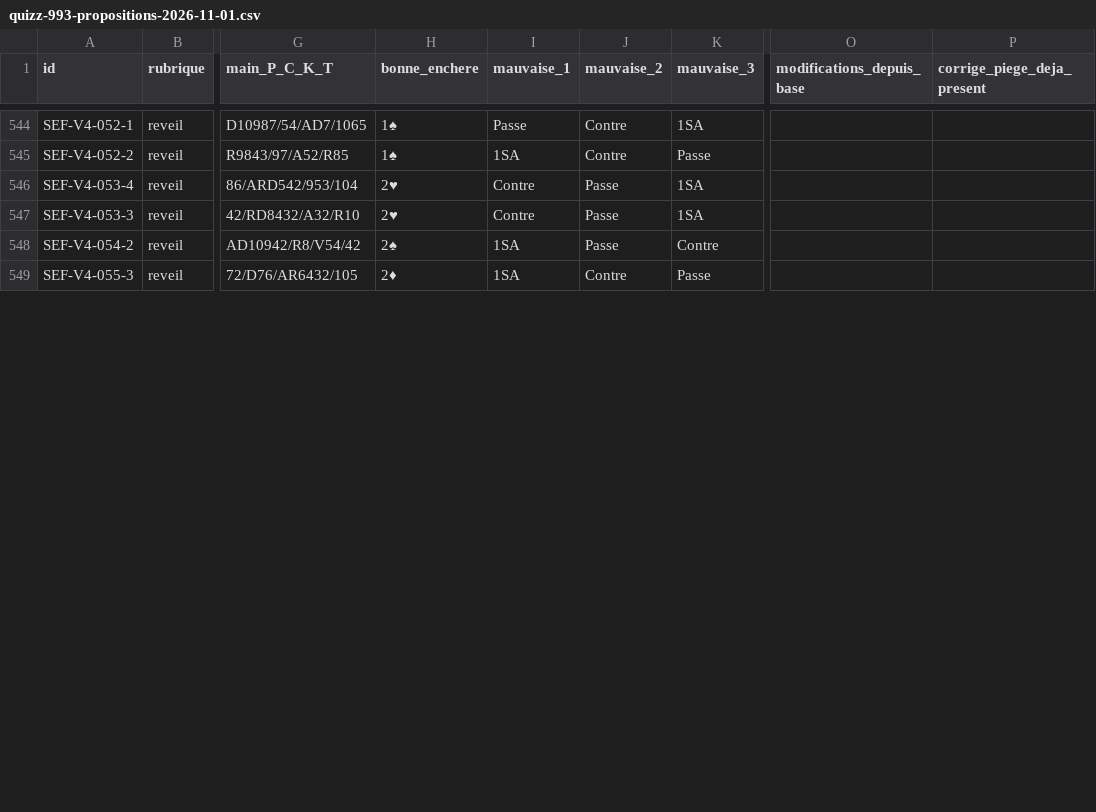
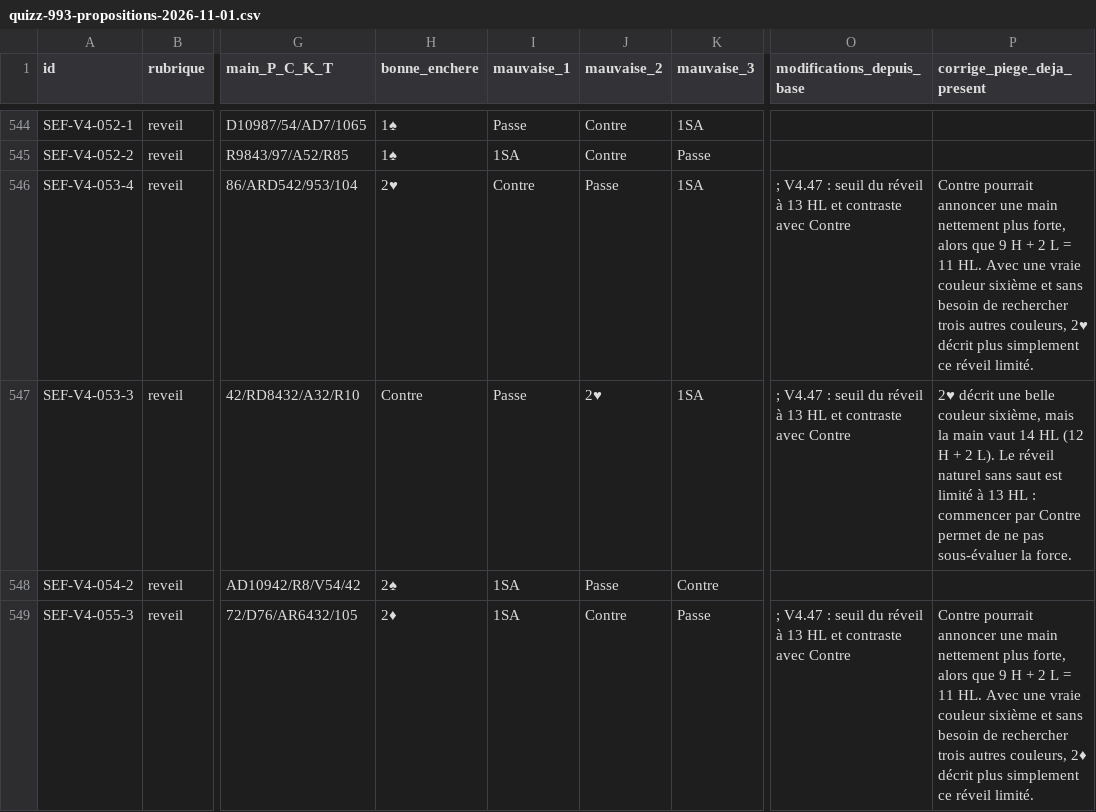
Before and after one commit to CapGui13/QPJB, a CSV file: audits/quizz-993-propositions-2026-11-01.csv, drawn as a sheet; only a part is shown, gaps mark what is left out; the diff covers the shown part only; the diff names each change by its address in the sheet, - before the commit and + after, or states it on an @@ line.

Commit message:
QPJB V4.47 : corriger quatre réveils à 14 HL et verrouiller les seuils SEF

```diff
--- a/audits/quizz-993-propositions-2026-11-01.csv
+++ b/audits/quizz-993-propositions-2026-11-01.csv
-O546:O547 (modifications_depuis_base): (empty)
+O546:O547 (modifications_depuis_base): ; V4.47 : seuil du réveil à 13 HL et contraste avec Contre
-P546 (corrige_piege_deja_present): (empty)
+P546 (corrige_piege_deja_present): Contre pourrait annoncer une main nettement plus forte, alors que 9 H + 2 L = 11 HL. Avec une vraie couleur sixième et sans besoin de rechercher trois autres couleurs, 2♥ décrit plus simplement ce réveil limité.
-H547 (bonne_enchere): 2♥
+H547 (bonne_enchere): Contre
-I547 (mauvaise_1): Contre
+I547 (mauvaise_1): Passe
-J547 (mauvaise_2): Passe
+J547 (mauvaise_2): 2♥
-P547 (corrige_piege_deja_present): (empty)
+P547 (corrige_piege_deja_present): 2♥ décrit une belle couleur sixième, mais la main vaut 14 HL (12 H + 2 L). Le réveil naturel sans saut est limité à 13 HL : commencer par Contre permet de ne pas sous-évaluer la force.
-O549 (modifications_depuis_base): (empty)
+O549 (modifications_depuis_base): ; V4.47 : seuil du réveil à 13 HL et contraste avec Contre
-P549 (corrige_piege_deja_present): (empty)
+P549 (corrige_piege_deja_present): Contre pourrait annoncer une main nettement plus forte, alors que 9 H + 2 L = 11 HL. Avec une vraie couleur sixième et sans besoin de rechercher trois autres couleurs, 2♦ décrit plus simplement ce réveil limité.
```
Also changed, not shown: 18 edited cells elsewhere in this file, 4 other files.
